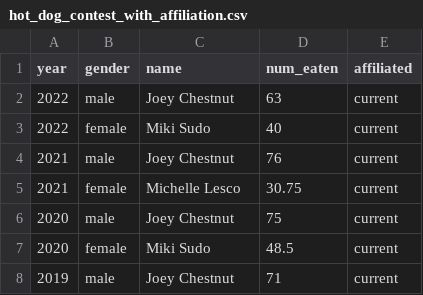
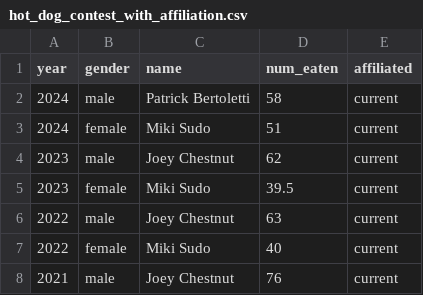
Before and after one commit to stevenbedrick/data-vis-labs-2025, a CSV file: data/hot_dog_contest_with_affiliation.csv, drawn as a sheet; only a part is shown; the shorter side is filled out with more unchanged rows.

```diff
--- a/data/hot_dog_contest_with_affiliation.csv
+++ b/data/hot_dog_contest_with_affiliation.csv
@@ -1,2 +1,6 @@
 year,gender,name,num_eaten,affiliated
+2024,male,Patrick Bertoletti,58,current
+2024,female,Miki Sudo,51,current
+2023,male,Joey Chestnut,62,current
+2023,female,Miki Sudo,39.5,current
 2022,male,Joey Chestnut,63,current
```
Also changed, not shown: data/hot_dog_contest.csv, 23 other files.
